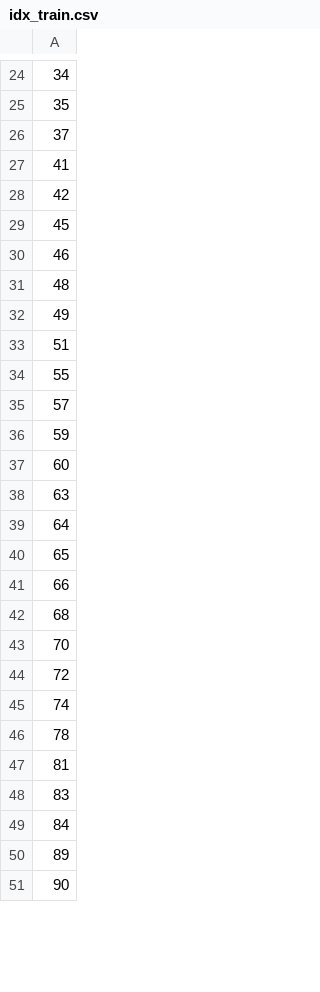
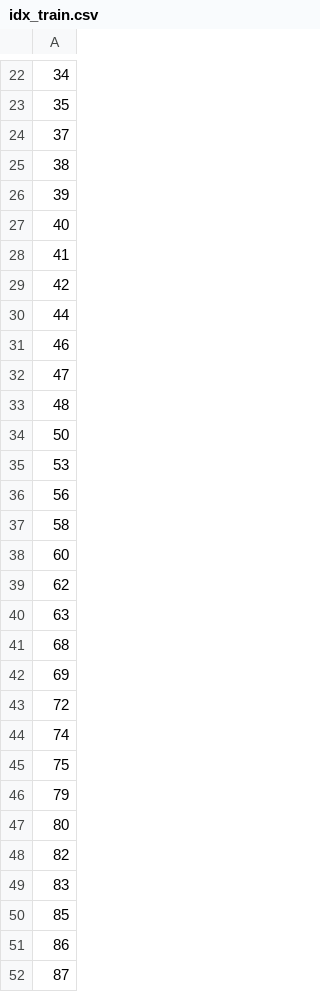
Before and after one commit to hazdzz/MGCs, a CSV file: data/washington/idx_train.csv, drawn as a sheet; only a part is shown, gaps mark what is left out; the shorter side is filled out with more unchanged rows; the diff covers the shown part only.

```diff
--- a/data/washington/idx_train.csv
+++ b/data/washington/idx_train.csv
@@ -26,24 +24,29 @@
 37
+38
+39
+40
 41
 42
-45
+44
 46
+47
 48
-49
-51
-55
-57
-59
+50
+53
+56
+58
 60
+62
 63
-64
-65
-66
 68
-70
+69
 72
 74
-78
-81
+75
+79
+80
+82
 83
-84
+85
+86
+87
```
Also changed, not shown: 18 added rows, 23 removed rows and 21 edited cells elsewhere in this file, data/cornell/idx_train.csv, data/texas/idx_train.csv, 27 other files.
